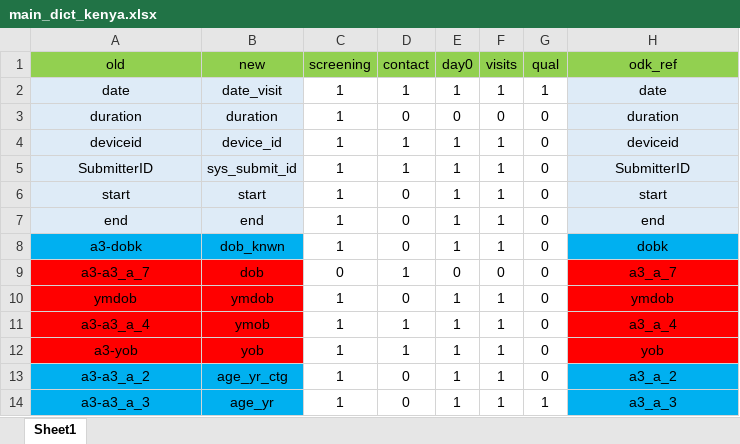
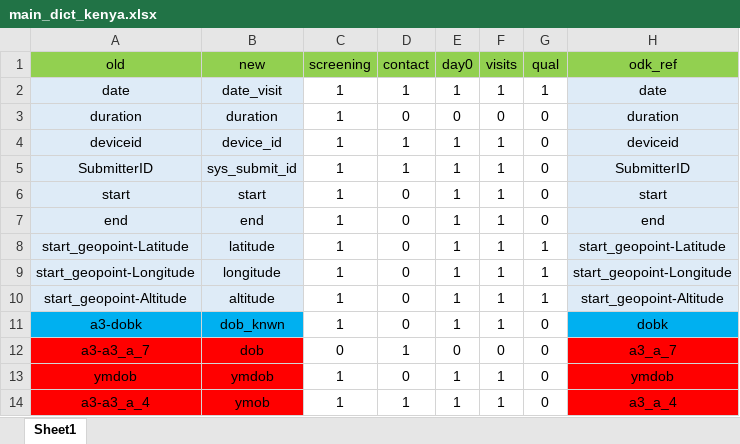
Before and after one commit to SwissTPH/timci, an Excel workbook: inst/extdata/main_dict_kenya.xlsx, sheet Sheet1, drawn as a sheet; only a part is shown; the shorter side is filled out with more unchanged rows; values as stored, in another font and other column widths than the file's, no borders; the diff names each change by its address in the sheet, - before the commit and + after, or states it on an @@ line.

```diff
--- a/inst/extdata/main_dict_kenya.xlsx (sheet Sheet1)
+++ b/inst/extdata/main_dict_kenya.xlsx (sheet Sheet1)
+row 8: start_geopoint-Latitude | latitude | 1 | 0 | 1 | 1 | 1 | start_geopoint-Latitude
+row 9: start_geopoint-Longitude | longitude | 1 | 0 | 1 | 1 | 1 | start_geopoint-Longitude
+row 10: start_geopoint-Altitude | altitude | 1 | 0 | 1 | 1 | 1 | start_geopoint-Altitude
```
Also changed, not shown: inst/extdata/day7_dict.xlsx, 4 other files.
